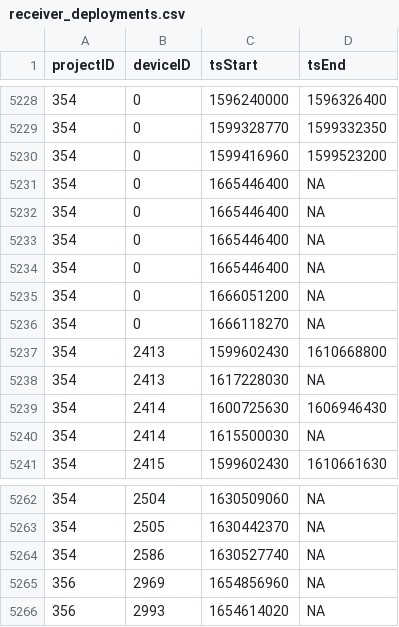
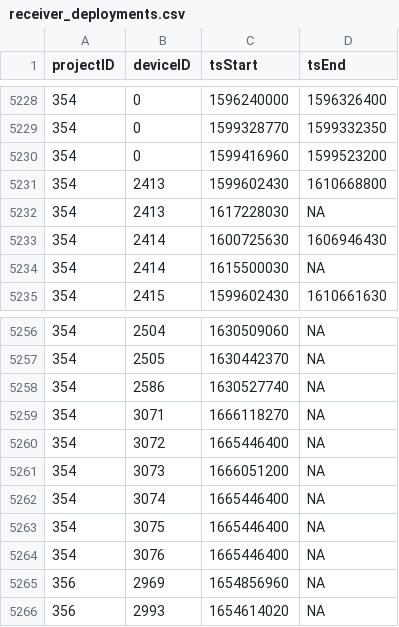
Before and after one commit to MotusWTS/motus-metadata-history, a CSV file: receiver_deployments.csv, drawn as a sheet; only a part is shown, gaps mark what is left out; removed rows and columns are numbered as before the commit, all else as after; the diff names each change by its address in the sheet, - before the commit and + after, or states it on an @@ line.

Commit message:
revised upstream

```diff
--- a/receiver_deployments.csv
+++ b/receiver_deployments.csv
-row 5231: 354 | 0 | 1665446400 | NA
-row 5232: 354 | 0 | 1665446400 | NA
-row 5233: 354 | 0 | 1665446400 | NA
-row 5234: 354 | 0 | 1665446400 | NA
-row 5235: 354 | 0 | 1666051200 | NA
-row 5236: 354 | 0 | 1666118270 | NA
+row 5259: 354 | 3071 | 1666118270 | NA
+row 5260: 354 | 3072 | 1665446400 | NA
+row 5261: 354 | 3073 | 1666051200 | NA
+row 5262: 354 | 3074 | 1665446400 | NA
+row 5263: 354 | 3075 | 1665446400 | NA
+row 5264: 354 | 3076 | 1665446400 | NA
```
